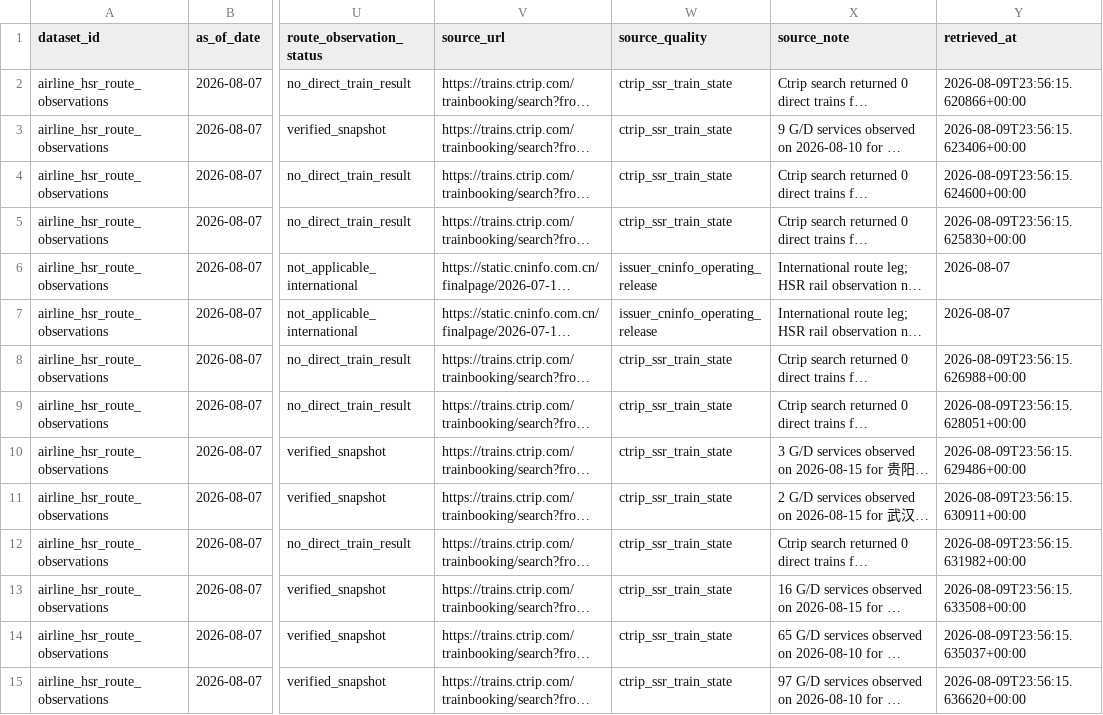
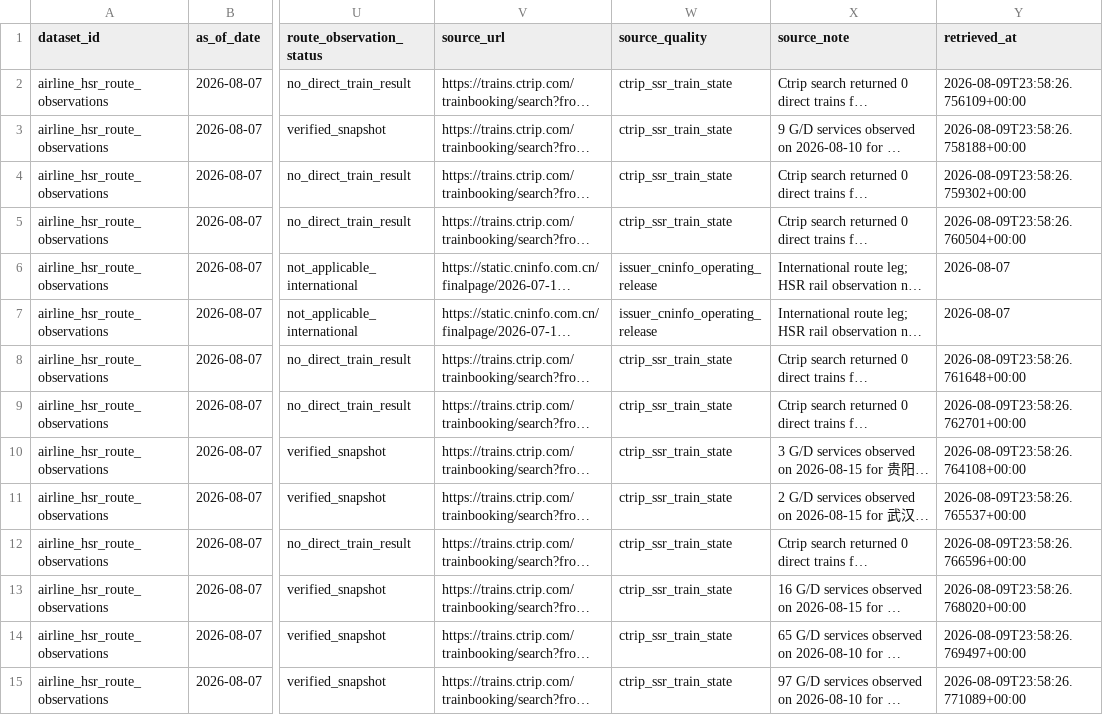
Before and after one commit to Henrywzh/alternative-data, a CSV file: data/normalized/hk_transport/airline_hsr_route_observations.csv, drawn as a sheet; only a part is shown, gaps mark what is left out; long unchanged cells end in …; the diff covers the shown part only; the diff names each change by its address in the sheet, - before the commit and + after, or states it on an @@ line.

```diff
--- a/data/normalized/hk_transport/airline_hsr_route_observations.csv
+++ b/data/normalized/hk_transport/airline_hsr_route_observations.csv
-Y2 (retrieved_at): 2026-08-09T23:56:15.620866+00:00
+Y2 (retrieved_at): 2026-08-09T23:58:26.756109+00:00
-Y3 (retrieved_at): 2026-08-09T23:56:15.623406+00:00
+Y3 (retrieved_at): 2026-08-09T23:58:26.758188+00:00
-Y4 (retrieved_at): 2026-08-09T23:56:15.624600+00:00
+Y4 (retrieved_at): 2026-08-09T23:58:26.759302+00:00
-Y5 (retrieved_at): 2026-08-09T23:56:15.625830+00:00
+Y5 (retrieved_at): 2026-08-09T23:58:26.760504+00:00
-Y8 (retrieved_at): 2026-08-09T23:56:15.626988+00:00
+Y8 (retrieved_at): 2026-08-09T23:58:26.761648+00:00
-Y9 (retrieved_at): 2026-08-09T23:56:15.628051+00:00
+Y9 (retrieved_at): 2026-08-09T23:58:26.762701+00:00
-Y10 (retrieved_at): 2026-08-09T23:56:15.629486+00:00
+Y10 (retrieved_at): 2026-08-09T23:58:26.764108+00:00
-Y11 (retrieved_at): 2026-08-09T23:56:15.630911+00:00
+Y11 (retrieved_at): 2026-08-09T23:58:26.765537+00:00
-Y12 (retrieved_at): 2026-08-09T23:56:15.631982+00:00
+Y12 (retrieved_at): 2026-08-09T23:58:26.766596+00:00
-Y13 (retrieved_at): 2026-08-09T23:56:15.633508+00:00
+Y13 (retrieved_at): 2026-08-09T23:58:26.768020+00:00
-Y14 (retrieved_at): 2026-08-09T23:56:15.635037+00:00
+Y14 (retrieved_at): 2026-08-09T23:58:26.769497+00:00
-Y15 (retrieved_at): 2026-08-09T23:56:15.636620+00:00
+Y15 (retrieved_at): 2026-08-09T23:58:26.771089+00:00
```
Also changed, not shown: 16 edited cells elsewhere in this file, data/normalized/hk_transport/airline_fuel_pass_through_hedge_matrix.csv, data/normalized/hk_transport/airline_hsr_research_coverage.csv, 3 other files.
